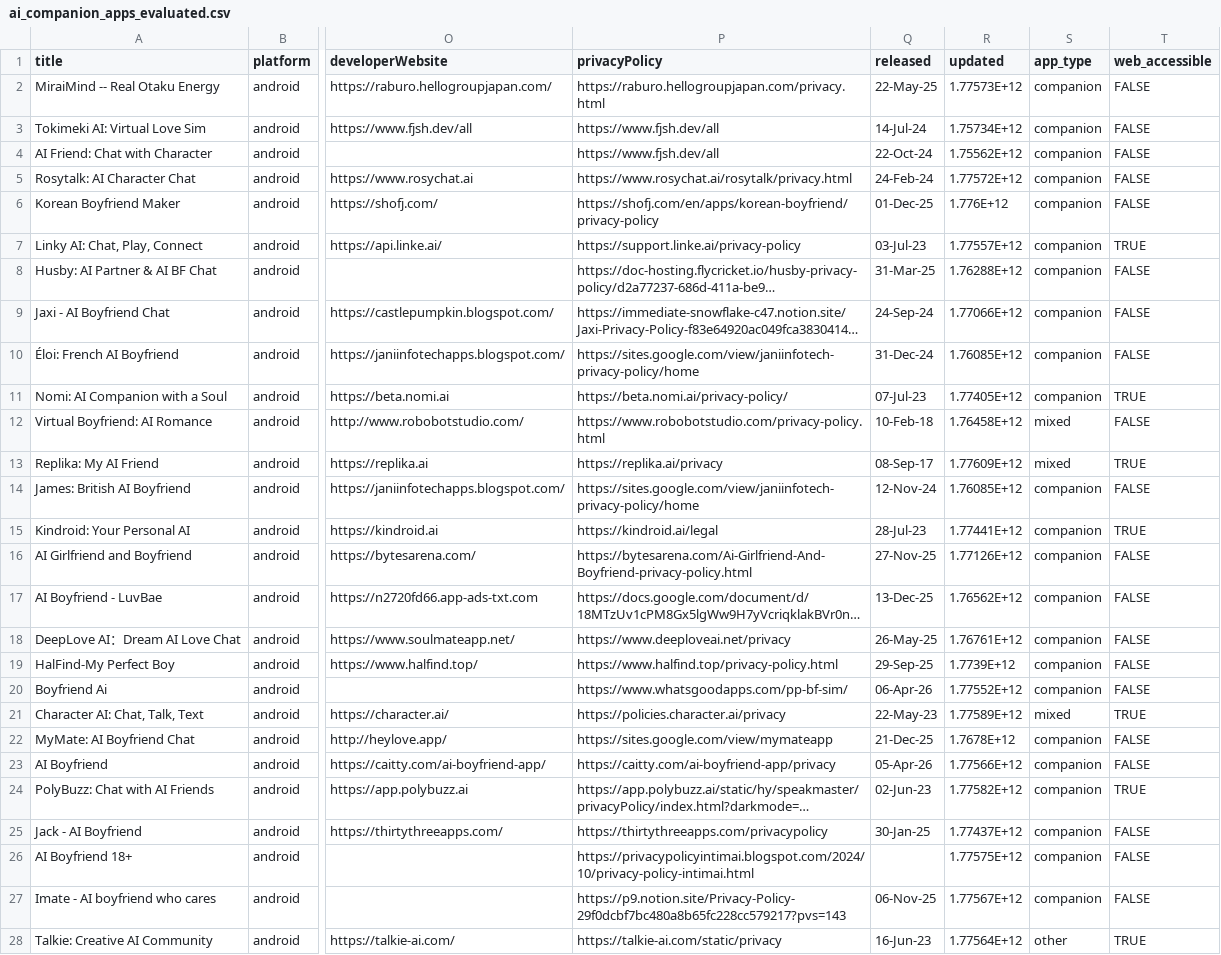
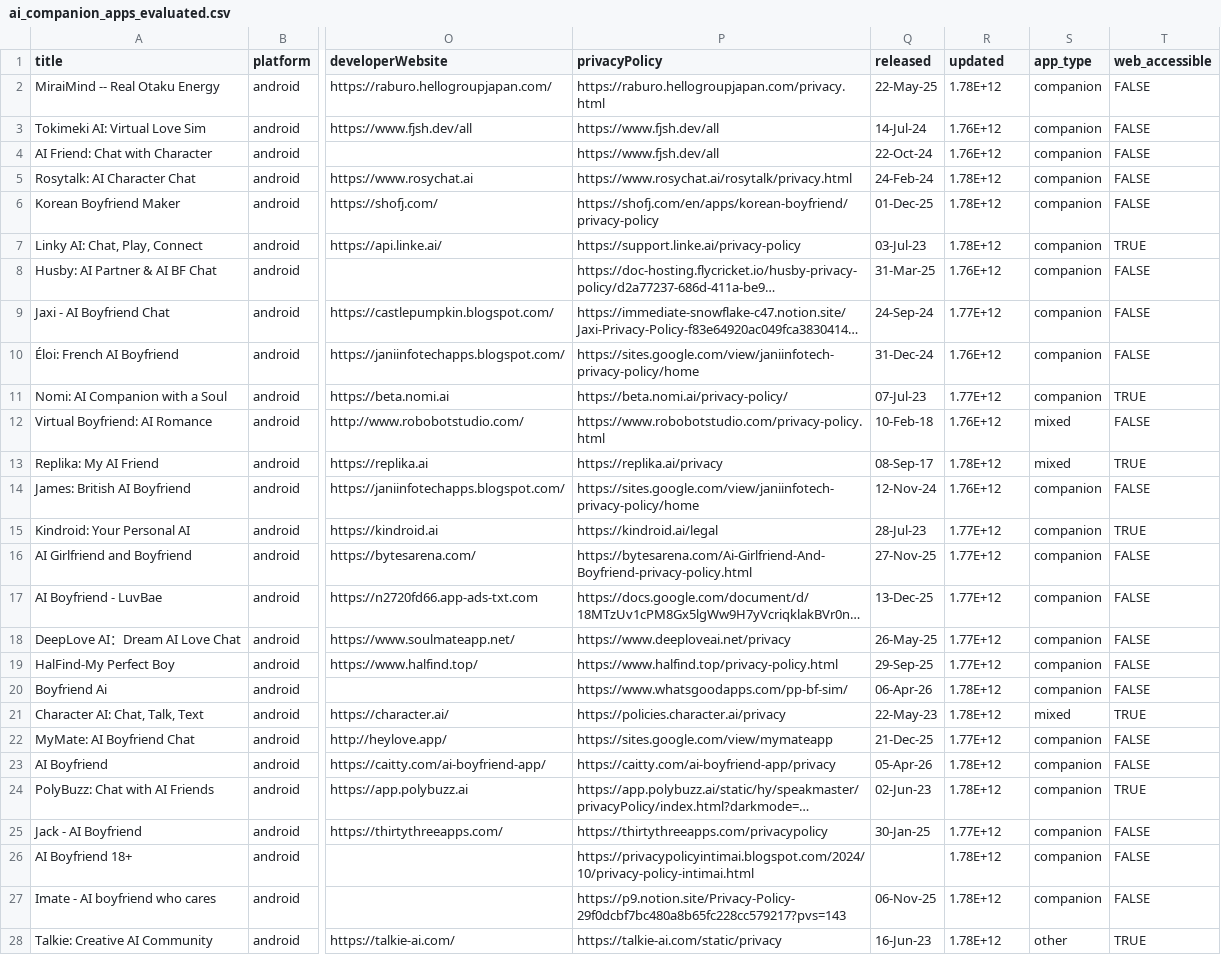
Before and after one commit to Naman2701B/ai-companion, a CSV file: ai_companion_apps_evaluated.csv, drawn as a sheet; only a part is shown, gaps mark what is left out; long unchanged cells end in …; the diff covers the shown part only; the diff names each change by its address in the sheet, - before the commit and + after, or states it on an @@ line.

```diff
--- a/ai_companion_apps_evaluated.csv
+++ b/ai_companion_apps_evaluated.csv
-R2 (updated): 1.77573E+12
+R2 (updated): 1.78E+12
-R3 (updated): 1.75734E+12
+R3 (updated): 1.76E+12
-R4 (updated): 1.75562E+12
+R4 (updated): 1.76E+12
-R5 (updated): 1.77572E+12
+R5 (updated): 1.78E+12
-R6 (updated): 1.776E+12
+R6 (updated): 1.78E+12
-R7 (updated): 1.77557E+12
+R7 (updated): 1.78E+12
-R8 (updated): 1.76288E+12
+R8 (updated): 1.76E+12
-R9 (updated): 1.77066E+12
+R9 (updated): 1.77E+12
-R10 (updated): 1.76085E+12
+R10 (updated): 1.76E+12
-R11 (updated): 1.77405E+12
+R11 (updated): 1.77E+12
-R12 (updated): 1.76458E+12
+R12 (updated): 1.76E+12
-R13 (updated): 1.77609E+12
+R13 (updated): 1.78E+12
-R14 (updated): 1.76085E+12
+R14 (updated): 1.76E+12
-R15 (updated): 1.77441E+12
+R15 (updated): 1.77E+12
-R16 (updated): 1.77126E+12
+R16 (updated): 1.77E+12
-R17 (updated): 1.76562E+12
+R17 (updated): 1.77E+12
-R18 (updated): 1.76761E+12
+R18 (updated): 1.77E+12
-R19 (updated): 1.7739E+12
+R19 (updated): 1.77E+12
-R20 (updated): 1.77552E+12
+R20 (updated): 1.78E+12
-R21 (updated): 1.77589E+12
+R21 (updated): 1.78E+12
-R22 (updated): 1.7678E+12
+R22 (updated): 1.77E+12
-R23 (updated): 1.77566E+12
+R23 (updated): 1.78E+12
-R24 (updated): 1.77582E+12
+R24 (updated): 1.78E+12
-R25 (updated): 1.77437E+12
+R25 (updated): 1.77E+12
-R26 (updated): 1.77575E+12
+R26 (updated): 1.78E+12
-R27 (updated): 1.77567E+12
+R27 (updated): 1.78E+12
-R28 (updated): 1.77564E+12
+R28 (updated): 1.78E+12
```
Also changed, not shown: 159 edited cells elsewhere in this file, 4 other files.
